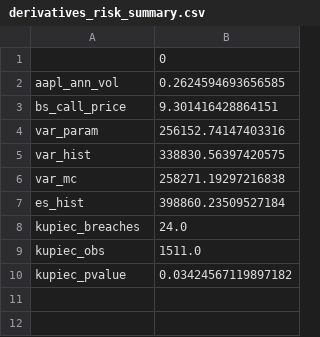
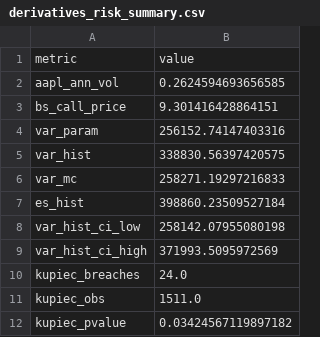
Before and after one commit to bala-42/quant-portfolio, a CSV file: 03_derivatives_risk/derivatives_risk_summary.csv, drawn as a sheet.

```diff
--- a/03_derivatives_risk/derivatives_risk_summary.csv
+++ b/03_derivatives_risk/derivatives_risk_summary.csv
@@ -1,2 +1,2 @@
-,0
+metric,value
 aapl_ann_vol,0.2624594693656585
@@ -5,4 +5,6 @@ var_param,256152.74147403316
 var_hist,338830.56397420575
-var_mc,258271.19297216838
+var_mc,258271.19297216833
 es_hist,398860.23509527184
+var_hist_ci_low,258142.07955080198
+var_hist_ci_high,371993.5095972569
 kupiec_breaches,24.0
```
Also changed, not shown: 01_momentum_equities/momentum_performance_summary.csv, 02_crypto_stat_arb/pairs_trading_summary.csv, 11 other files.
